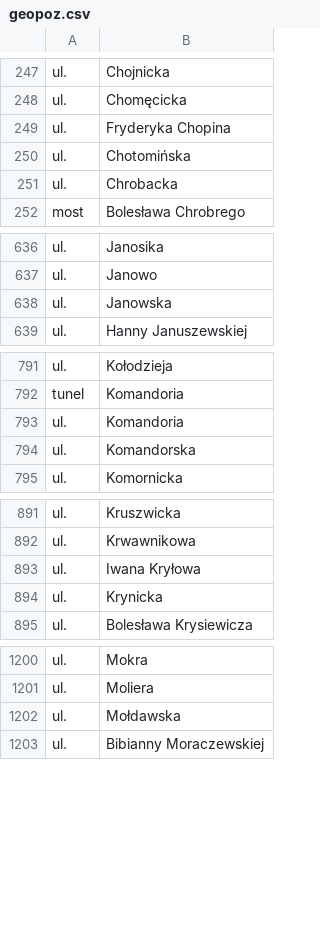
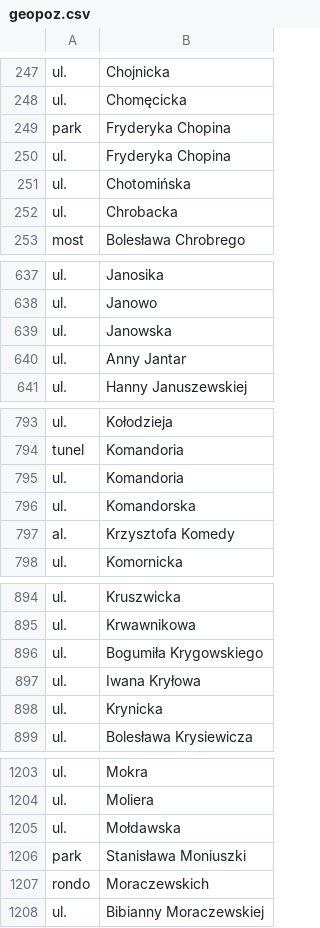
Before and after one commit to macbre/pyrabot, a CSV file: sources/geopoz.csv, drawn as a sheet; only a part is shown, gaps mark what is left out; the diff covers the shown part only.

Commit message:
geopoz: nowe ulice i ronda
+ul.	Anny Jantar
+al.	Krzysztofa Komedy
+ul.	Bogumiła Krygowskiego
+ul.	Czesława Niemena
+ul.	Zygmunta Warczygłowy
+rondo	Antoniego Wojewody
+rondo	Moraczewskich

```diff
--- a/sources/geopoz.csv
+++ b/sources/geopoz.csv
@@ -248,2 +248,3 @@ ul.	Chojnicka
 ul.	Chomęcicka
+park	Fryderyka Chopina
 ul.	Fryderyka Chopina
@@ -638,2 +639,3 @@ ul.	Janowo
 ul.	Janowska
+ul.	Anny Jantar
 ul.	Hanny Januszewskiej
@@ -794,2 +796,3 @@ ul.	Komandoria
 ul.	Komandorska
+al.	Krzysztofa Komedy
 ul.	Komornicka
@@ -892,2 +895,3 @@ ul.	Kruszwicka
 ul.	Krwawnikowa
+ul.	Bogumiła Krygowskiego
 ul.	Iwana Kryłowa
@@ -1202,2 +1205,4 @@ ul.	Moliera
 ul.	Mołdawska
+park	Stanisława Moniuszki
+rondo	Moraczewskich
 ul.	Bibianny Moraczewskiej
```
Also changed, not shown: 7 added rows and 1 removed row elsewhere in this file, sources/kody-pocztowe.csv, 2 other files.
